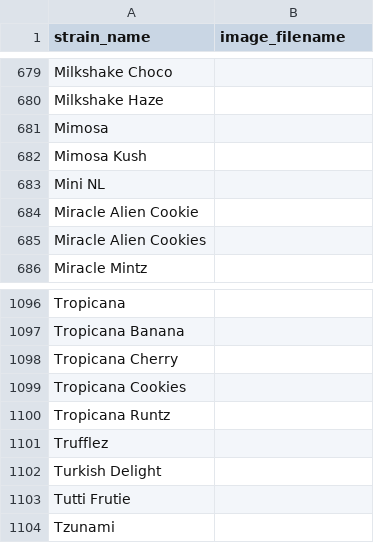
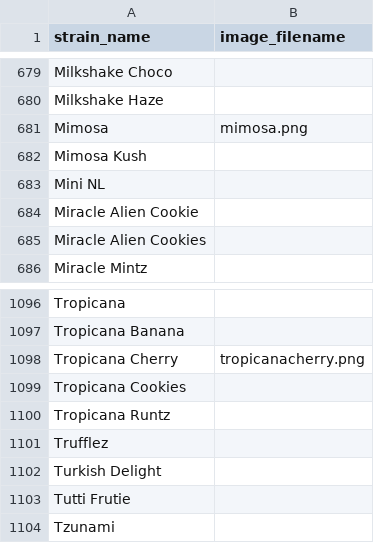
Before and after one commit to Budfinder/main, a CSV file: strain_image_map.csv, drawn as a sheet; only a part is shown, gaps mark what is left out.

Commit message:
strain images and consolodation

```diff
--- a/strain_image_map.csv
+++ b/strain_image_map.csv
@@ -680,3 +680,3 @@ Milkshake Choco,
 Milkshake Haze,
-Mimosa,
+Mimosa,mimosa.png
 Mimosa Kush,
@@ -1097,3 +1097,3 @@ Tropicana,
 Tropicana Banana,
-Tropicana Cherry,
+Tropicana Cherry,tropicanacherry.png
 Tropicana Cookies,
```
Also changed, not shown: 9 other files.
